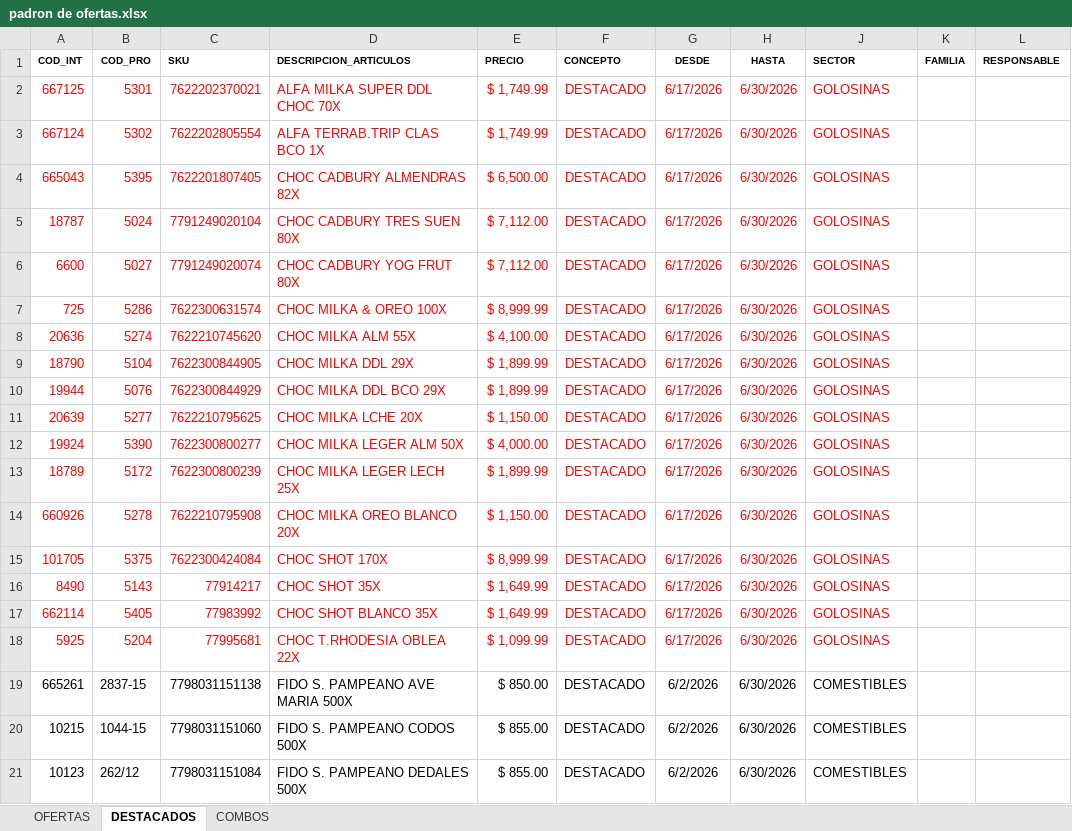
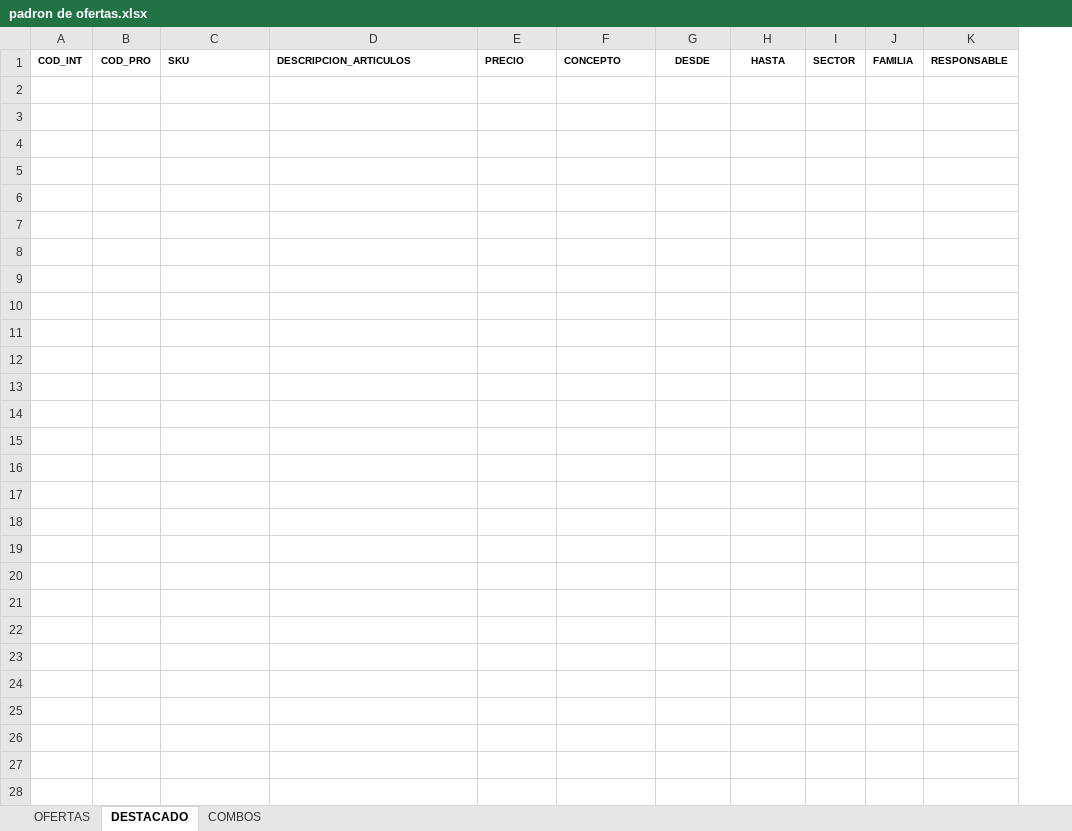
Before and after one commit to Ecraws/buscador-precios-2.0, an Excel workbook: padron de ofertas.xlsx, sheet DESTACADO, drawn as a sheet; only a part is shown; values as stored, in another font and other column widths than the file's, no borders; conditional formats not drawn; removed rows and columns are numbered as before the commit, all else as after; the diff covers the shown part only; the diff names each change by its address in the sheet, - before the commit and + after, or states it on an @@ line.

```diff
--- a/padron de ofertas.xlsx (sheet DESTACADO)
+++ b/padron de ofertas.xlsx (sheet DESTACADO)
-sheet tab: DESTACADOS
+sheet tab: DESTACADO
-column J, row 1: SECTOR
@@ column I unhidden, row 1: SECTOR @@
-row 2: 667125 | 5301 | 7622202370021 | ALFA MILKA SUPER DDL CHOC 70X | $ 1,749.99 | DESTACADO | 6/17/2026 | 6/30/2026 | GOLOSINAS
-row 3: 667124 | 5302 | 7622202805554 | ALFA TERRAB.TRIP CLAS BCO 1X | $ 1,749.99 | DESTACADO | 6/17/2026 | 6/30/2026 | GOLOSINAS
-row 4: 665043 | 5395 | 7622201807405 | CHOC CADBURY ALMENDRAS 82X | $ 6,500.00 | DESTACADO | 6/17/2026 | 6/30/2026 | GOLOSINAS
-row 5: 18787 | 5024 | 7791249020104 | CHOC CADBURY TRES SUEN 80X | $ 7,112.00 | DESTACADO | 6/17/2026 | 6/30/2026 | GOLOSINAS
-row 6: 6600 | 5027 | 7791249020074 | CHOC CADBURY YOG FRUT 80X | $ 7,112.00 | DESTACADO | 6/17/2026 | 6/30/2026 | GOLOSINAS
-row 7: 725 | 5286 | 7622300631574 | CHOC MILKA & OREO 100X | $ 8,999.99 | DESTACADO | 6/17/2026 | 6/30/2026 | GOLOSINAS
-row 8: 20636 | 5274 | 7622210745620 | CHOC MILKA ALM 55X | $ 4,100.00 | DESTACADO | 6/17/2026 | 6/30/2026 | GOLOSINAS
-row 9: 18790 | 5104 | 7622300844905 | CHOC MILKA DDL 29X | $ 1,899.99 | DESTACADO | 6/17/2026 | 6/30/2026 | GOLOSINAS
-row 10: 19944 | 5076 | 7622300844929 | CHOC MILKA DDL BCO 29X | $ 1,899.99 | DESTACADO | 6/17/2026 | 6/30/2026 | GOLOSINAS
-row 11: 20639 | 5277 | 7622210795625 | CHOC MILKA LCHE 20X | $ 1,150.00 | DESTACADO | 6/17/2026 | 6/30/2026 | GOLOSINAS
-row 12: 19924 | 5390 | 7622300800277 | CHOC MILKA LEGER ALM 50X | $ 4,000.00 | DESTACADO | 6/17/2026 | 6/30/2026 | GOLOSINAS
-row 13: 18789 | 5172 | 7622300800239 | CHOC MILKA LEGER LECH 25X | $ 1,899.99 | DESTACADO | 6/17/2026 | 6/30/2026 | GOLOSINAS
-row 14: 660926 | 5278 | 7622210795908 | CHOC MILKA OREO BLANCO 20X | $ 1,150.00 | DESTACADO | 6/17/2026 | 6/30/2026 | GOLOSINAS
-row 15: 101705 | 5375 | 7622300424084 | CHOC SHOT 170X | $ 8,999.99 | DESTACADO | 6/17/2026 | 6/30/2026 | GOLOSINAS
-row 16: 8490 | 5143 | 77914217 | CHOC SHOT 35X | $ 1,649.99 | DESTACADO | 6/17/2026 | 6/30/2026 | GOLOSINAS
-row 17: 662114 | 5405 | 77983992 | CHOC SHOT BLANCO 35X | $ 1,649.99 | DESTACADO | 6/17/2026 | 6/30/2026 | GOLOSINAS
-row 18: 5925 | 5204 | 77995681 | CHOC T.RHODESIA OBLEA 22X | $ 1,099.99 | DESTACADO | 6/17/2026 | 6/30/2026 | GOLOSINAS
-row 19: 665261 | 2837-15 | 7798031151138 | FIDO S. PAMPEANO AVE MARIA 500X | $ 850.00 | DESTACADO | 6/2/2026 | 6/30/2026 | COMESTIBLES
-row 20: 10215 | 1044-15 | 7798031151060 | FIDO S. PAMPEANO CODOS 500X | $ 855.00 | DESTACADO | 6/2/2026 | 6/30/2026 | COMESTIBLES
-row 21: 10123 | 262/12 | 7798031151084 | FIDO S. PAMPEANO DEDALES 500X | $ 855.00 | DESTACADO | 6/2/2026 | 6/30/2026 | COMESTIBLES
```
Also changed, not shown: 89 removed rows elsewhere in this sheet, sheet OFERTAS, sheet COMBOS, hidden cells.
